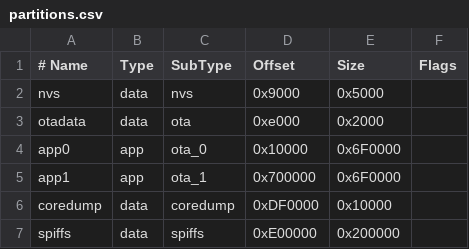
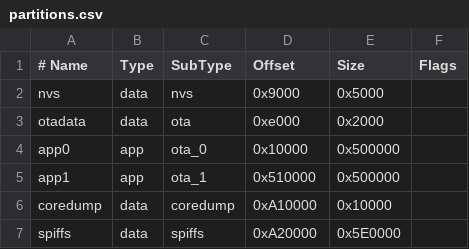
Before and after one commit to yurij75maks-dotcom/S3-Go-radio, a CSV file: PlatformIO/partitions.csv, drawn as a sheet; the diff names each change by its address in the sheet, - before the commit and + after, or states it on an @@ line.

Commit message:
Update partitions.csv

```diff
--- a/PlatformIO/partitions.csv
+++ b/PlatformIO/partitions.csv
-E4:E5 (Size): 0x6F0000
+E4:E5 (Size): 0x500000
-D5 (Offset): 0x700000
+D5 (Offset): 0x510000
-D6 (Offset): 0xDF0000
+D6 (Offset): 0xA10000
-D7 (Offset): 0xE00000
+D7 (Offset): 0xA20000
-E7 (Size): 0x200000
+E7 (Size): 0x5E0000
```
